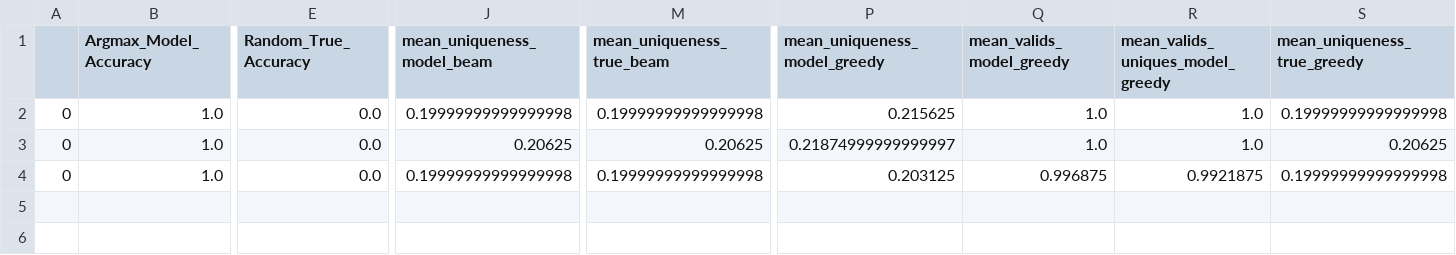
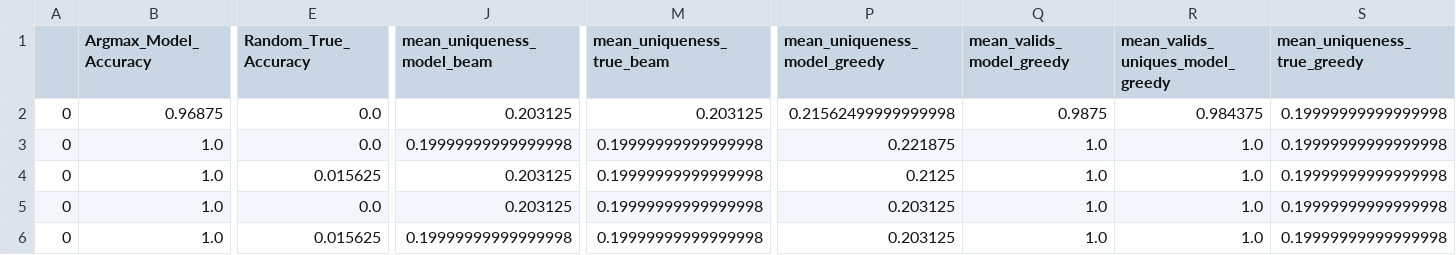
Before and after one commit to ZenoMK/NAR_Multiple_Solutions, a CSV file: results/summarised_results5_bf.csv, drawn as a sheet; only a part is shown, gaps mark what is left out; addresses are those after the commit; rows hold the shown columns only; the diff names each change by its address in the sheet, - before the commit and + after, or states it on an @@ line.

```diff
--- a/results/summarised_results5_bf.csv
+++ b/results/summarised_results5_bf.csv
+row 2: 0 | 0.96875 | 0.0 | 0.203125 | 0.203125 | 0.21562499999999998 | 0.9875 | 0.984375 | 0.19999999999999998
-P3 (mean_uniqueness_model_greedy): 0.215625
+P3 (mean_uniqueness_model_greedy): 0.221875
+row 4: 0 | 1.0 | 0.015625 | 0.203125 | 0.19999999999999998 | 0.2125 | 1.0 | 1.0 | 0.19999999999999998
-J5 (mean_uniqueness_model_beam): 0.20625
+J5 (mean_uniqueness_model_beam): 0.203125
-M5 (mean_uniqueness_true_beam): 0.20625
+M5 (mean_uniqueness_true_beam): 0.19999999999999998
-P5 (mean_uniqueness_model_greedy): 0.21874999999999997
+P5 (mean_uniqueness_model_greedy): 0.203125
-S5 (mean_uniqueness_true_greedy): 0.20625
+S5 (mean_uniqueness_true_greedy): 0.19999999999999998
-E6 (Random_True_Accuracy): 0.0
+E6 (Random_True_Accuracy): 0.015625
-Q6 (mean_valids_model_greedy): 0.996875
+Q6 (mean_valids_model_greedy): 1.0
-R6 (mean_valids_uniques_model_greedy): 0.9921875
+R6 (mean_valids_uniques_model_greedy): 1.0
```
Also changed, not shown: results/first5_bf.csv, results/first5_dfs.csv, 16 other files.
